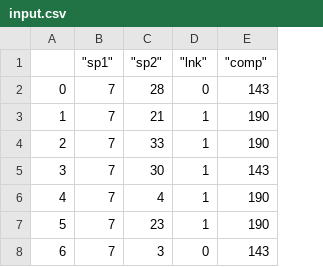
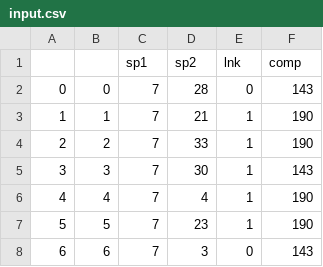
Before and after one commit to tanushreed72/Microbot-, a CSV file: input.csv, drawn as a sheet; only a part is shown; removed rows and columns are numbered as before the commit, all else as after; the diff names each change by its address in the sheet, - before the commit and + after, or states it on an @@ line.

```diff
--- a/input.csv
+++ b/input.csv
+column B, rows 2-8: 0 | 1 | 2 | 3 | 4 | 5 | 6
-row 1:  | "sp1" | "sp2" | "lnk" | "comp"
+row 1:  |  | sp1 | sp2 | lnk | comp
```
Also changed, not shown: interactions.csv, interactions_enhanced.csv, 34 other files.
